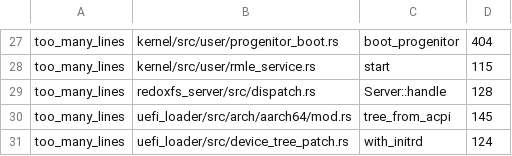
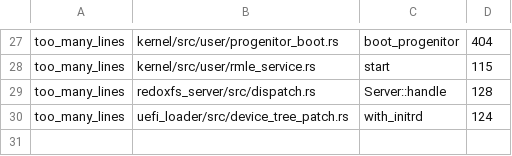
Before and after one commit to calef/nife, a TSV file: design/lint-baseline.tsv, drawn as a sheet; only a part is shown, gaps mark what is left out; the diff names each change by its address in the sheet, - before the commit and + after, or states it on an @@ line.

```diff
--- a/design/lint-baseline.tsv
+++ b/design/lint-baseline.tsv
-row 30: too_many_lines | uefi_loader/src/arch/aarch64/mod.rs | tree_from_acpi | 145
```
Also changed, not shown: 1 other file.
